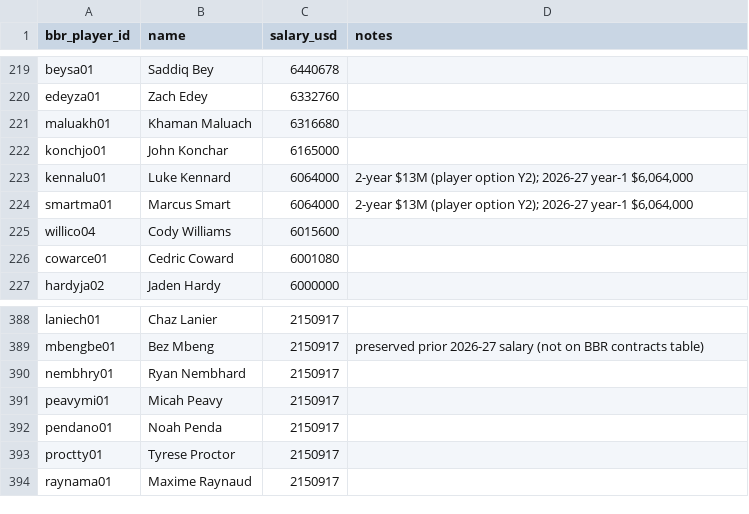
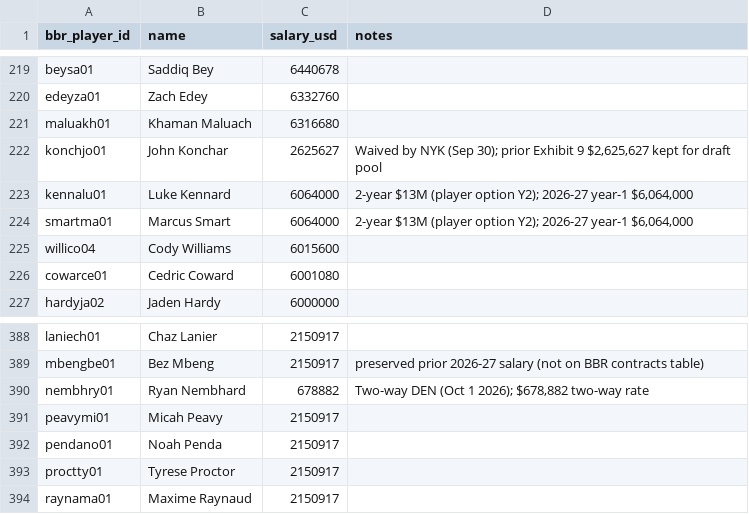
Before and after one commit to ballacademy/NBA-head-to-head-, a CSV file: data/manual/nba-salaries.csv, drawn as a sheet; only a part is shown, gaps mark what is left out.

```diff
--- a/data/manual/nba-salaries.csv
+++ b/data/manual/nba-salaries.csv
@@ -221,3 +221,3 @@ edeyza01,Zach Edey,6332760,
 maluakh01,Khaman Maluach,6316680,
-konchjo01,John Konchar,6165000,
+konchjo01,John Konchar,2625627,"Waived by NYK (Sep 30); prior Exhibit 9 $2,625,627 kept for draft pool"
 kennalu01,Luke Kennard,6064000,"2-year $13M (player option Y2); 2026-27 year-1 $6,064,000"
@@ -389,3 +389,3 @@ laniech01,Chaz Lanier,2150917,
 mbengbe01,Bez Mbeng,2150917,preserved prior 2026-27 salary (not on BBR contracts table)
-nembhry01,Ryan Nembhard,2150917,
+nembhry01,Ryan Nembhard,678882,"Two-way DEN (Oct 1 2026); $678,882 two-way rate"
 peavymi01,Micah Peavy,2150917,
```
Also changed, not shown: data/manual/nba-free-agent-signings.csv, data/manual/nba-salary-supplements.csv, 5 other files.
